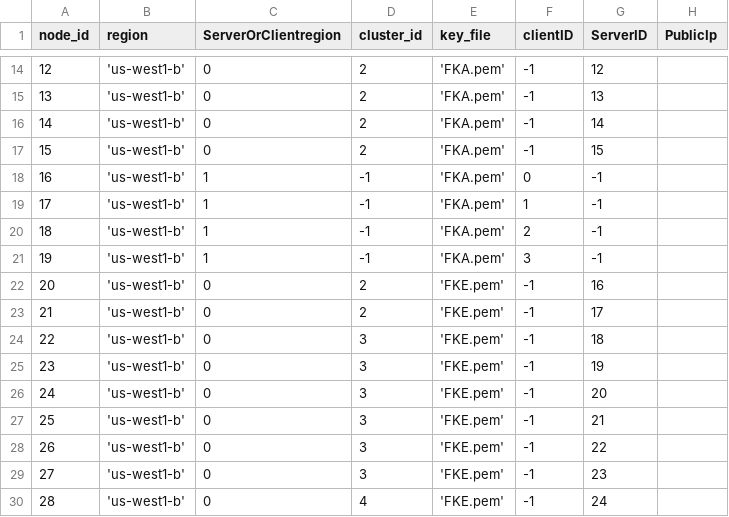
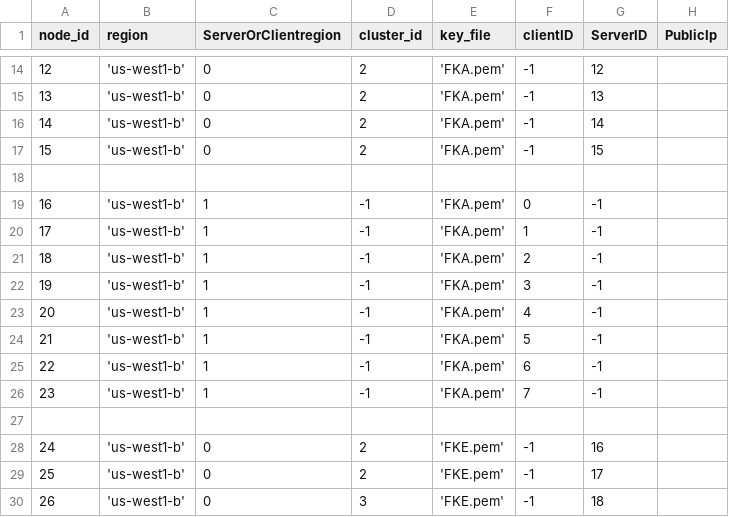
Before and after one commit to draznm/resDB, a CSV file: node_info.csv, drawn as a sheet; only a part is shown, gaps mark what is left out; the shorter side is filled out with more unchanged rows; addresses are those after the commit; the diff covers the shown part only; the diff names each change by its address in the sheet, - before the commit and + after, or states it on an @@ line.

```diff
--- a/node_info.csv
+++ b/node_info.csv
+row 18: (empty)
+row 23: 20 | 'us-west1-b' | 1 | -1 | 'FKA.pem' | 4 | -1
+row 24: 21 | 'us-west1-b' | 1 | -1 | 'FKA.pem' | 5 | -1
+row 25: 22 | 'us-west1-b' | 1 | -1 | 'FKA.pem' | 6 | -1
+row 26: 23 | 'us-west1-b' | 1 | -1 | 'FKA.pem' | 7 | -1
+row 27: (empty)
@@ column A (node_id) renumbered between rows 28 and 74 @@
```
Also changed, not shown: 11 added rows and 8 edited cells elsewhere in this file, 1 other file.
